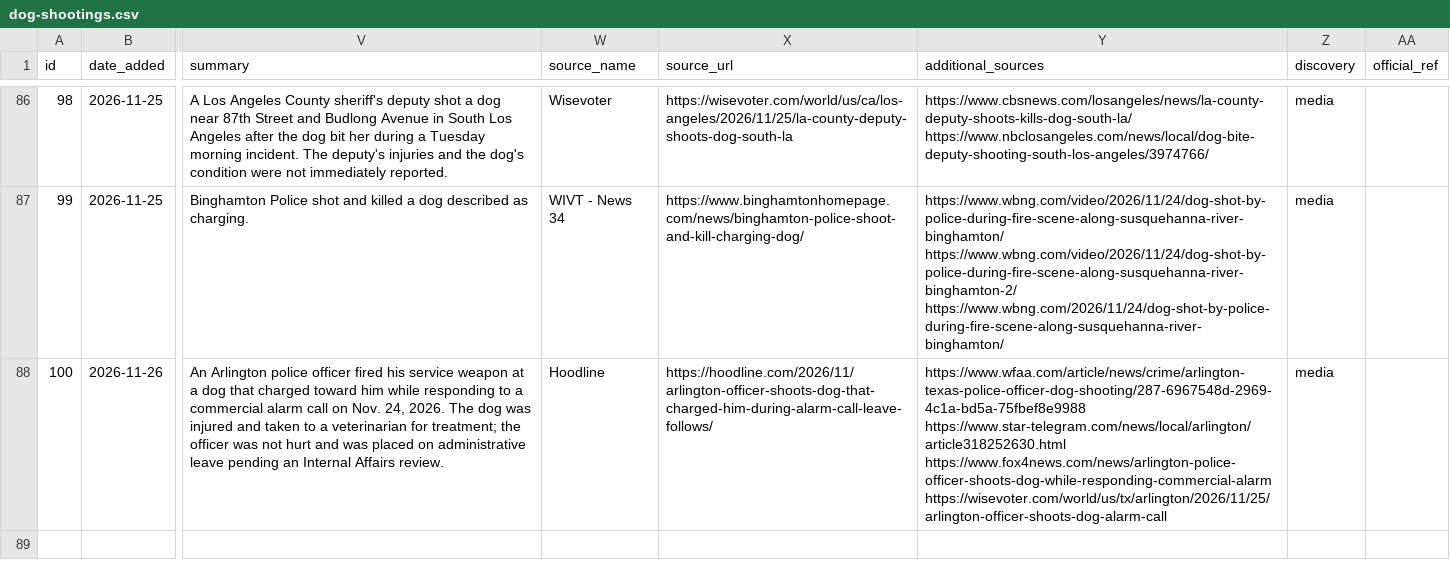
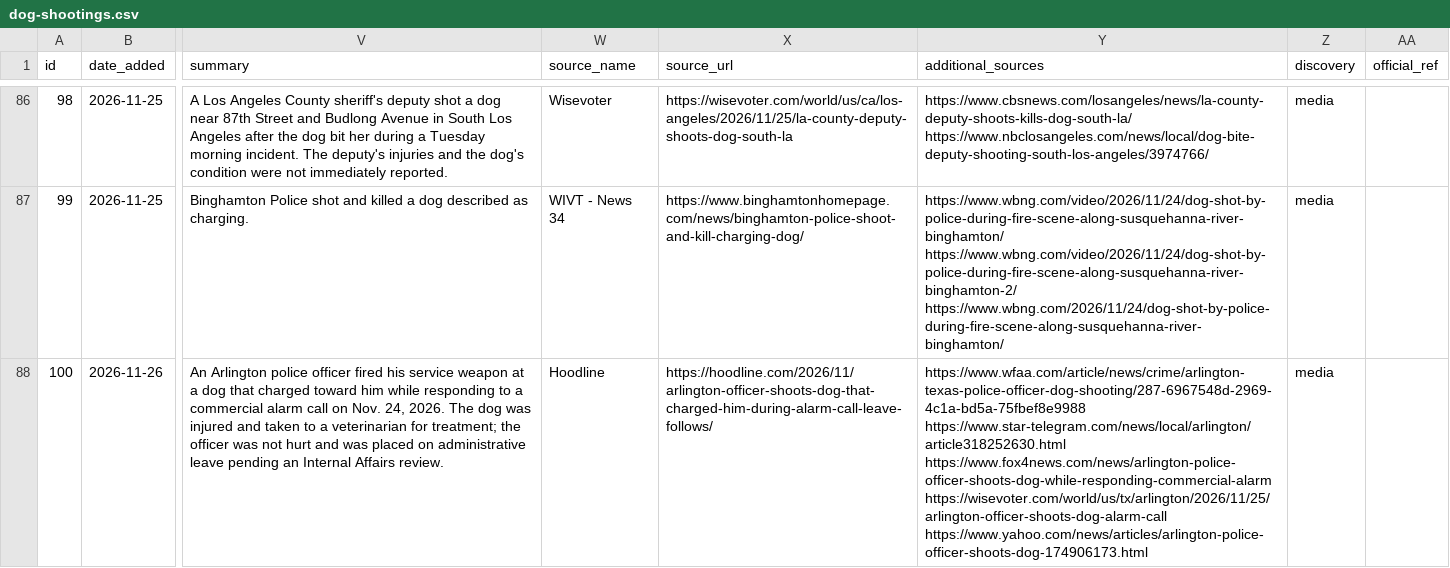
Before and after one commit to jnixy/website, a CSV file: datasets/dog-shootings.csv, drawn as a sheet; only a part is shown, gaps mark what is left out; the diff names each change by its address in the sheet, - before the commit and + after, or states it on an @@ line.

```diff
--- a/datasets/dog-shootings.csv
+++ b/datasets/dog-shootings.csv
-Y88 (additional_sources): …https://www.fox4news.com/news/arlington-police-officer-shoots-dog-while-responding-commercial-alarm https://wisevoter.com/world/us/tx/arlington/2026/11/25/arlington-officer-shoots-dog-alarm-call
+Y88 (additional_sources): …https://www.fox4news.com/news/arlington-police-officer-shoots-dog-while-responding-commercial-alarm https://wisevoter.com/world/us/tx/arlington/2026/11/25/arlington-officer-shoots-dog-alarm-call https://www.yahoo.com/news/articles/arlington-police-officer-shoots-dog-174906173.html
```
Also changed, not shown: static/data/dog-shootings.csv, 2 other files.
